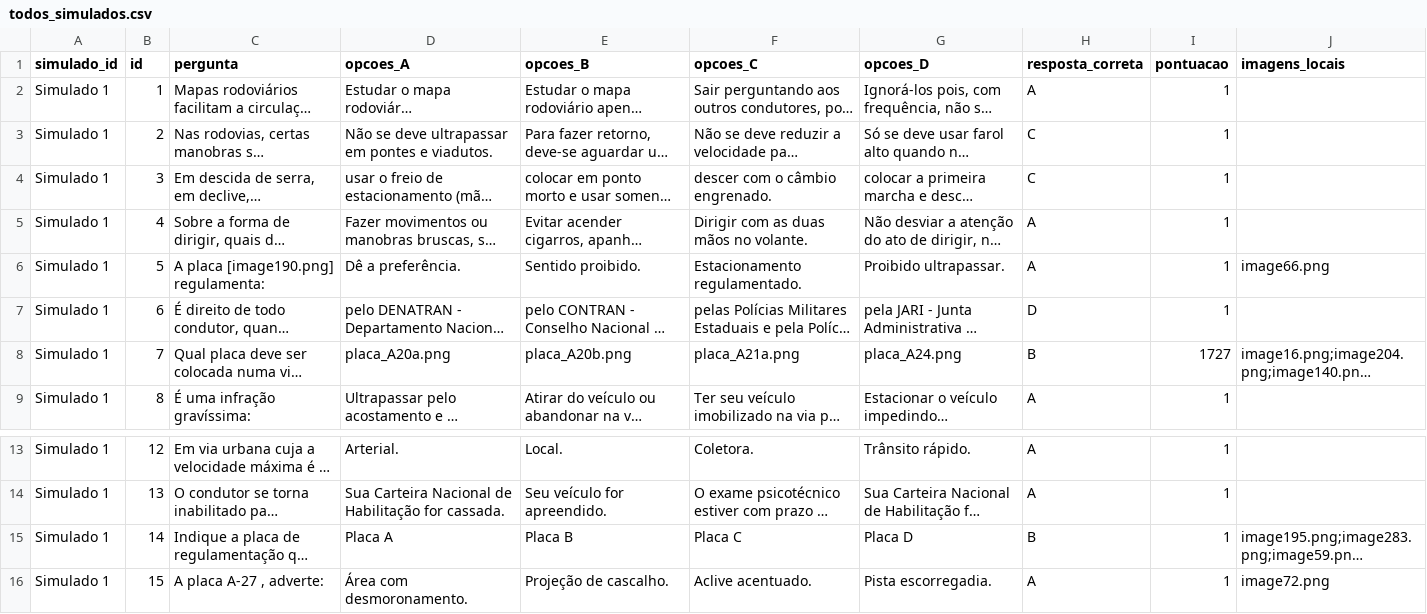
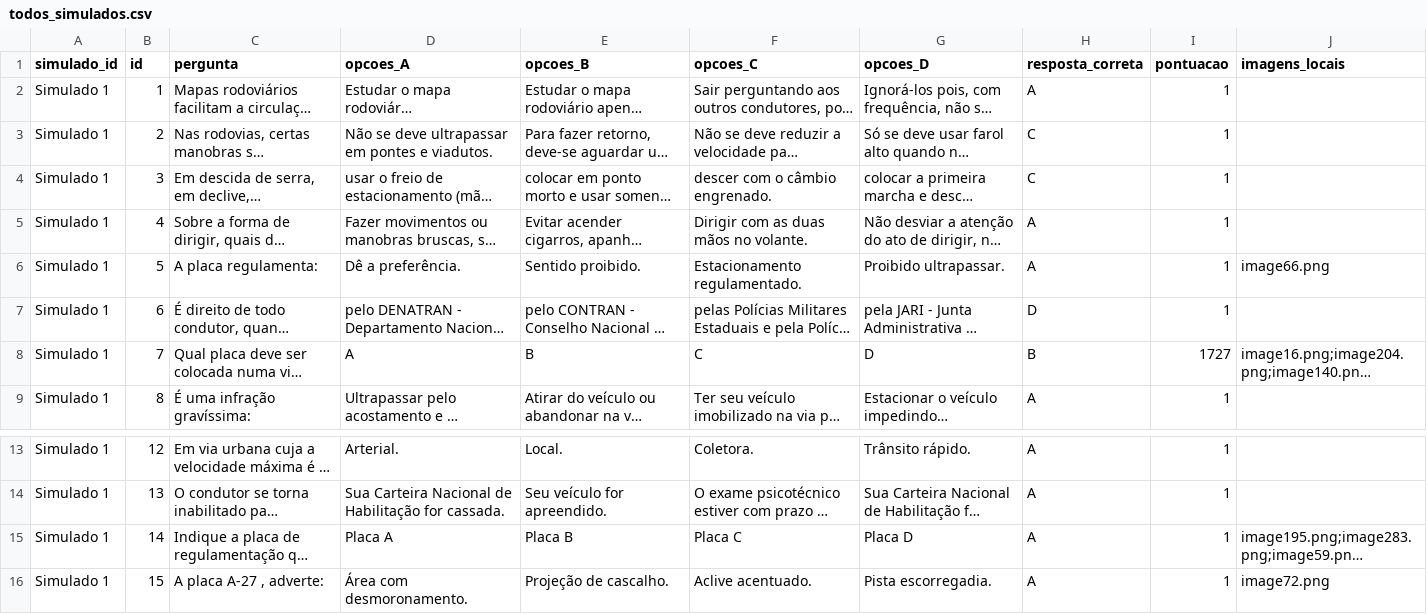
Before and after one commit to andrade044/Curso-WebApp, a CSV file: todos_simulados.csv, drawn as a sheet; only a part is shown, gaps mark what is left out; long unchanged cells end in …; the diff names each change by its address in the sheet, - before the commit and + after, or states it on an @@ line.

```diff
--- a/todos_simulados.csv
+++ b/todos_simulados.csv
-C6 (pergunta): A placa [image190.png] regulamenta:
+C6 (pergunta): A placa regulamenta:
-D8 (opcoes_A): placa_A20a.png
+D8 (opcoes_A): A
-E8 (opcoes_B): placa_A20b.png
+E8 (opcoes_B): B
-F8 (opcoes_C): placa_A21a.png
+F8 (opcoes_C): C
-G8 (opcoes_D): placa_A24.png
+G8 (opcoes_D): D
-H15 (resposta_correta): B
+H15 (resposta_correta): A
```
Also changed, not shown: 2 other files.
